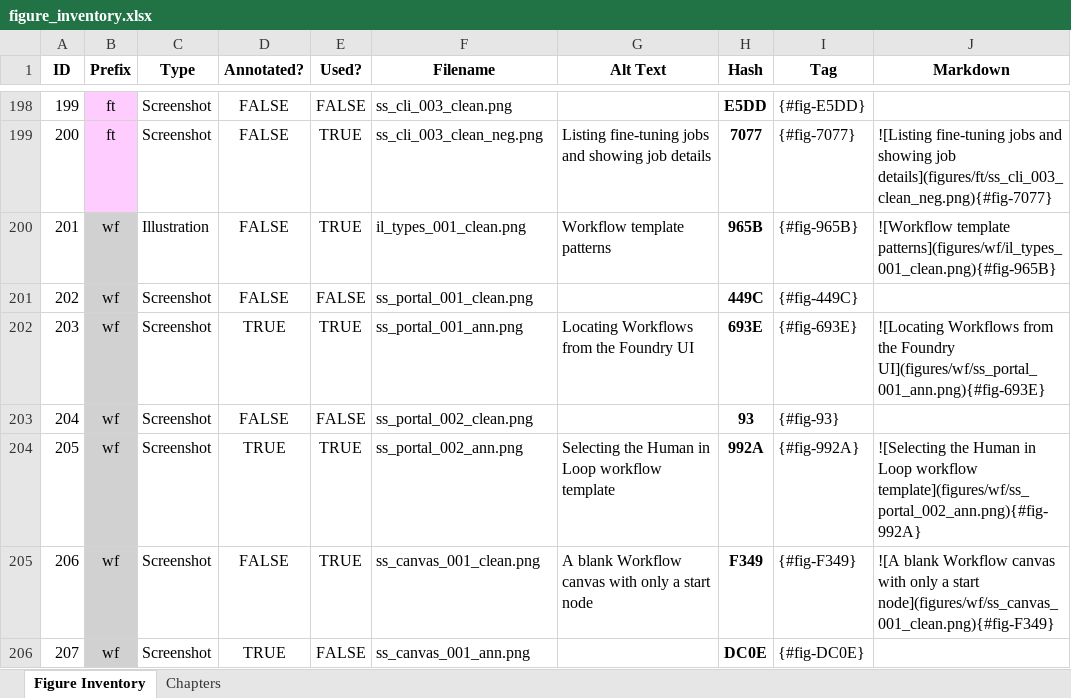
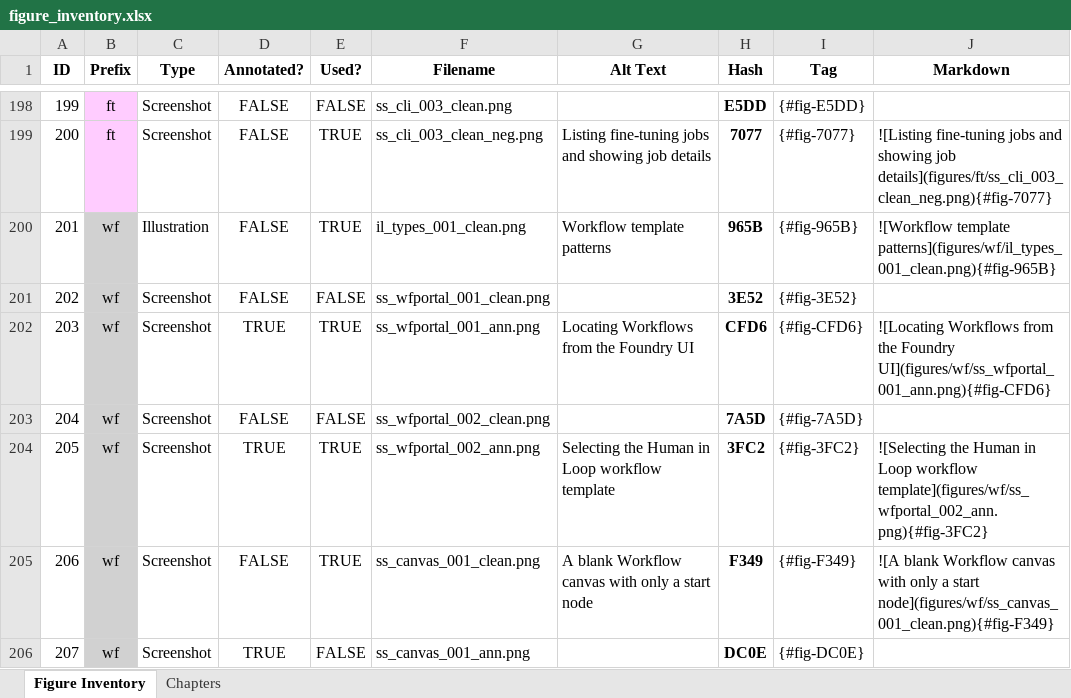
Before and after one commit to colbyford/foundry-book, an Excel workbook: figures/figure_inventory.xlsx, sheet Figure Inventory, drawn as a sheet; only a part is shown, gaps mark what is left out; values as stored, in another font and other column widths than the file's, no borders; the diff names each change by its address in the sheet, - before the commit and + after, or states it on an @@ line.

Commit message:
Update Workflow portal figure names in Ch06
(To avoid conflicting hash codes with Ch01

```diff
--- a/figures/figure_inventory.xlsx (sheet Figure Inventory)
+++ b/figures/figure_inventory.xlsx (sheet Figure Inventory)
-F201 (Filename): ss_portal_001_clean.png
+F201 (Filename): ss_wfportal_001_clean.png
-H201 (Hash): 449C
+H201 (Hash): 3E52
-I201 (Tag): {#fig-449C}
+I201 (Tag): {#fig-3E52}
-F202 (Filename): ss_portal_001_ann.png
+F202 (Filename): ss_wfportal_001_ann.png
-H202 (Hash): 693E
+H202 (Hash): CFD6
-I202 (Tag): {#fig-693E}
+I202 (Tag): {#fig-CFD6}
-J202 (Markdown): …the Foundry UI](figures/wf/ss_portal_001_ann.png){#fig-693E}
+J202 (Markdown): …the Foundry UI](figures/wf/ss_wfportal_001_ann.png){#fig-CFD6}
-F203 (Filename): ss_portal_002_clean.png
+F203 (Filename): ss_wfportal_002_clean.png
-H203 (Hash): 93
+H203 (Hash): 7A5D
-I203 (Tag): {#fig-93}
+I203 (Tag): {#fig-7A5D}
-F204 (Filename): ss_portal_002_ann.png
+F204 (Filename): ss_wfportal_002_ann.png
-H204 (Hash): 992A
+H204 (Hash): 3FC2
-I204 (Tag): {#fig-992A}
+I204 (Tag): {#fig-3FC2}
-J204 (Markdown): …Loop workflow template](figures/wf/ss_portal_002_ann.png){#fig-992A}
+J204 (Markdown): …Loop workflow template](figures/wf/ss_wfportal_002_ann.png){#fig-3FC2}
```
Also changed, not shown: 4 other files.
